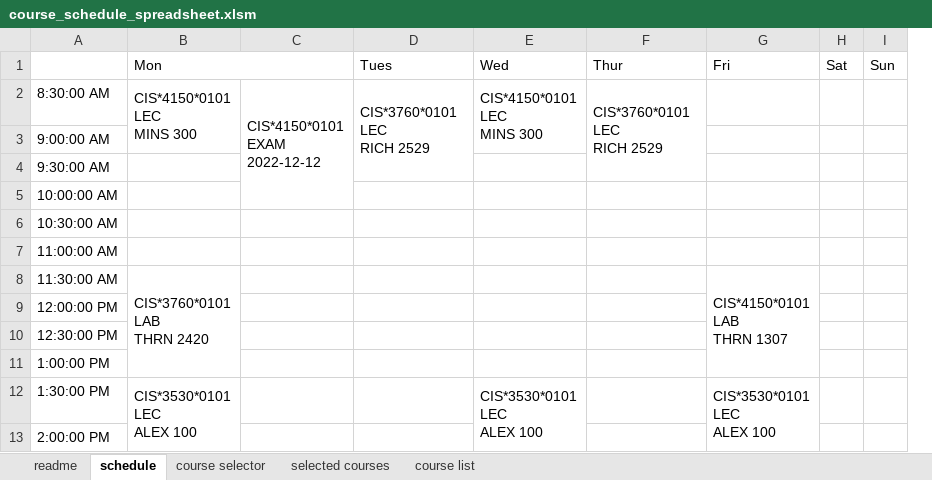
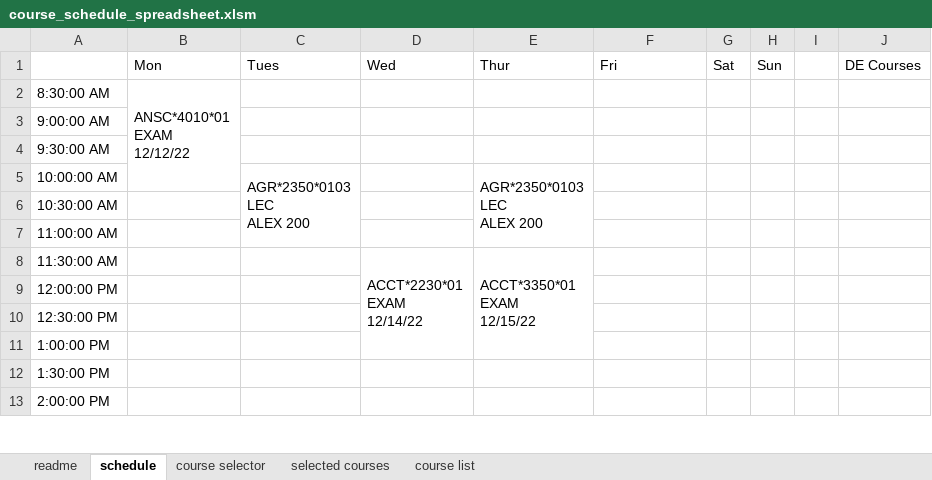
Before and after one commit to rehan-code/AdvisorLink, an Excel workbook: course_schedule_spreadsheet.xlsm, sheet schedule, drawn as a sheet; only a part is shown; values as stored, in another font and other column widths than the file's, no cell formats; removed rows and columns are numbered as before the commit, all else as after; ↵ is a line break in a cell; the diff covers the shown part only; the diff names each change by its address in the sheet, - before the commit and + after, or states it on an @@ line.

Commit message:
merged all the changes into the excel file

```diff
--- a/course_schedule_spreadsheet.xlsm (sheet schedule)
+++ b/course_schedule_spreadsheet.xlsm (sheet schedule)
-column C, row 2: CIS*4150*0101 ↵ EXAM ↵ 2022-12-12
+column I, empty
+column J (DE Courses), empty
-B1:C1 merged
-B2 (Mon): CIS*4150*0101 ↵ LEC ↵ MINS 300
+B2 (Mon): ANSC*4010*01 ↵ EXAM ↵ 12/12/22
-B2:B3 merged
+B2:B5 merged
-C2 (Tues): CIS*3760*0101 ↵ LEC ↵ RICH 2529
+C2 (Tues): (empty)
-D2:D4 merged
-D2 (Wed): CIS*4150*0101 ↵ LEC ↵ MINS 300
+D2 (Wed): (empty)
-E2:E3 merged
-E2 (Thur): CIS*3760*0101 ↵ LEC ↵ RICH 2529
+E2 (Thur): (empty)
-F2:F4 merged
-C5 (Tues): (empty)
+C5 (Tues): AGR*2350*0103 ↵ LEC ↵ ALEX 200
+C5:C7 merged
-E5 (Thur): (empty)
+E5 (Thur): AGR*2350*0103 ↵ LEC ↵ ALEX 200
+E5:E7 merged
-B8 (Mon): CIS*3760*0101 ↵ LAB ↵ THRN 2420
+B8 (Mon): (empty)
-B8:B11 merged
-D8 (Wed): (empty)
+D8 (Wed): ACCT*2230*01 ↵ EXAM ↵ 12/14/22
+D8:D11 merged
-E8 (Thur): (empty)
+E8 (Thur): ACCT*3350*01 ↵ EXAM ↵ 12/15/22
+E8:E11 merged
-F8 (Fri): CIS*4150*0101 ↵ LAB ↵ THRN 1307
+F8 (Fri): (empty)
-G8:G11 merged
-B12 (Mon): CIS*3530*0101 ↵ LEC ↵ ALEX 100
+B12 (Mon): (empty)
-B12:B13 merged
-D12 (Wed): CIS*3530*0101 ↵ LEC ↵ ALEX 100
+D12 (Wed): (empty)
-E12:E13 merged
-F12 (Fri): CIS*3530*0101 ↵ LEC ↵ ALEX 100
+F12 (Fri): (empty)
-G12:G13 merged
```
Also changed, not shown: 10 edited cells and merged cells elsewhere in this sheet, sheet selected courses, sheet course selector, cell formats, charts or pictures.
